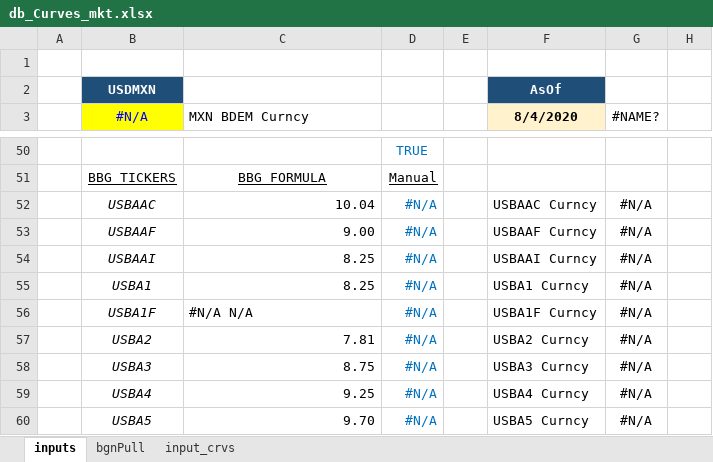
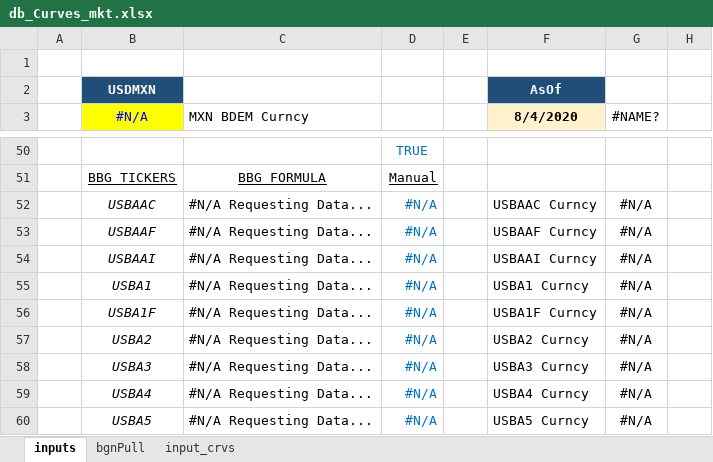
Before and after one commit to arnois/Quant_Sciencie, an Excel workbook: YieldCurveBootstrapping/resources/db_Curves_mkt.xlsx, sheet inputs, drawn as a sheet; only a part is shown, gaps mark what is left out; values as stored, in another font and other column widths than the file's, no borders; the diff covers the shown part only; the diff names each change by its address in the sheet, - before the commit and + after, or states it on an @@ line.

```diff
--- a/YieldCurveBootstrapping/resources/db_Curves_mkt.xlsx (sheet inputs)
+++ b/YieldCurveBootstrapping/resources/db_Curves_mkt.xlsx (sheet inputs)
-C52 (MXN BDEM Curncy): 10.04
+C52 (MXN BDEM Curncy): #N/A Requesting Data...
-C53 (MXN BDEM Curncy): 9.00
+C53 (MXN BDEM Curncy): #N/A Requesting Data...
-C54:C55 (MXN BDEM Curncy): 8.25
+C54:C55 (MXN BDEM Curncy): #N/A Requesting Data...
-C56 (MXN BDEM Curncy): #N/A N/A
+C56 (MXN BDEM Curncy): #N/A Requesting Data...
-C57 (MXN BDEM Curncy): 7.81
+C57 (MXN BDEM Curncy): #N/A Requesting Data...
-C58 (MXN BDEM Curncy): 8.75
+C58 (MXN BDEM Curncy): #N/A Requesting Data...
-C59 (MXN BDEM Curncy): 9.25
+C59 (MXN BDEM Curncy): #N/A Requesting Data...
-C60 (MXN BDEM Curncy): 9.70
+C60 (MXN BDEM Curncy): #N/A Requesting Data...
```
Also changed, not shown: 55 edited cells elsewhere in this sheet, sheet bgnPull, sheet input_crvs, 2 other files.
